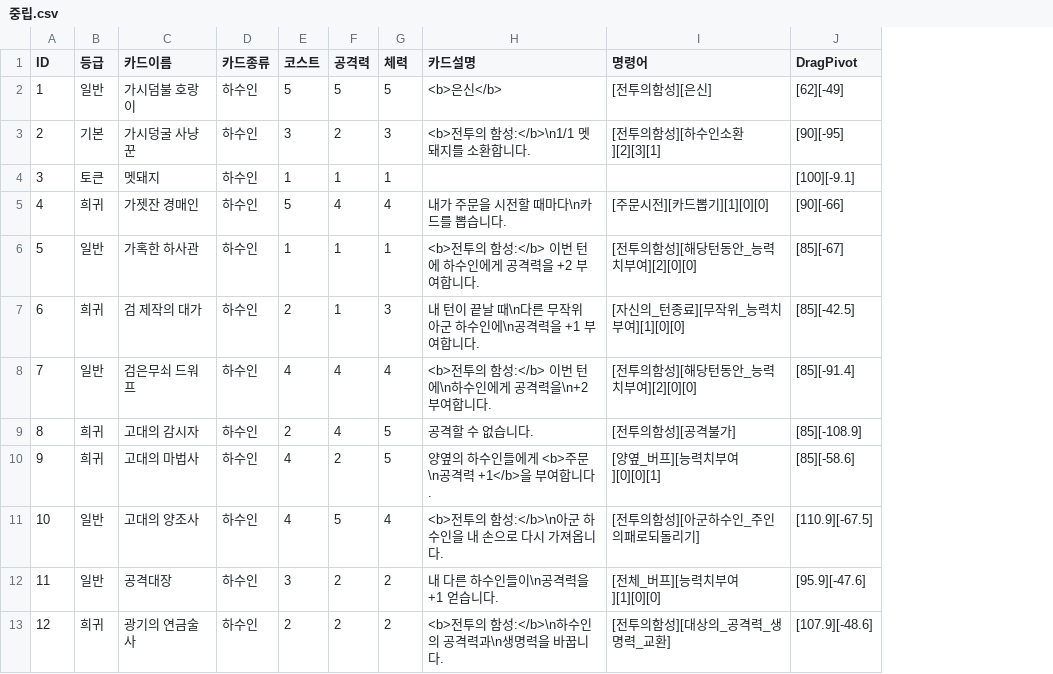
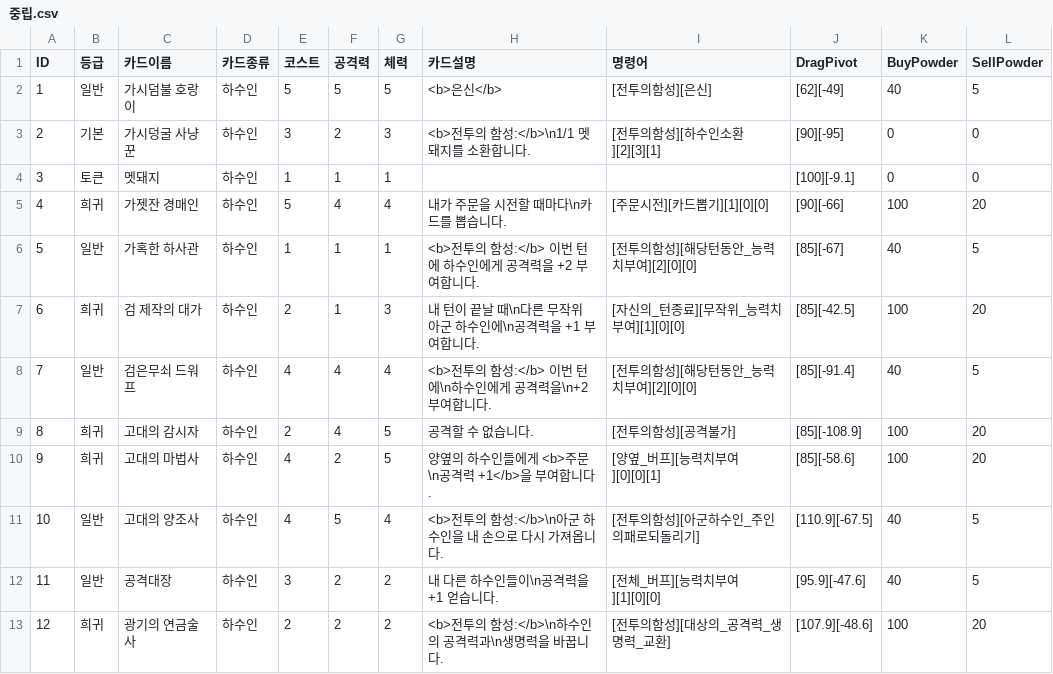
Before and after one commit to MarbinSpectrum/HearthStone, a CSV file: HearthStone/Assets/Resources/Table/중립.csv, drawn as a sheet; only a part is shown; the diff names each change by its address in the sheet, - before the commit and + after, or states it on an @@ line.

```diff
--- a/HearthStone/Assets/Resources/Table/중립.csv
+++ b/HearthStone/Assets/Resources/Table/중립.csv
+column K (BuyPowder), rows 2-13: 40 | 0 | 0 | 100 | 40 | 100 | 40 | 100 | 100 | 40 | 40 | 100
+column L (SellPowder), rows 2-13: 5 | 0 | 0 | 20 | 5 | 20 | 5 | 20 | 20 | 5 | 5 | 20
```
Also changed, not shown: HearthStone/Assets/Resources/Table/도적.csv, HearthStone/Assets/Resources/Table/드루이드.csv, 10 other files.
